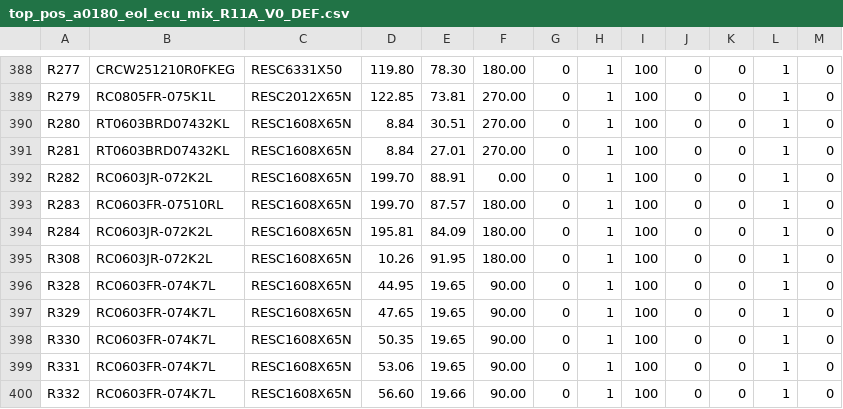
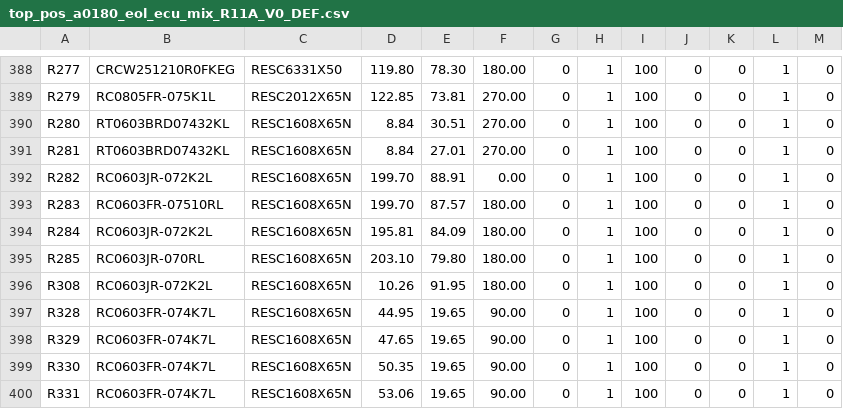
Before and after one commit to TokarskyiAnton/a0180_eol_ecu_mix, a CSV file: pnp/top_pos_a0180_eol_ecu_mix_R11A_V0_DEF.csv, drawn as a sheet; only a part is shown, gaps mark what is left out; the shorter side is filled out with more unchanged rows; the diff names each change by its address in the sheet, - before the commit and + after, or states it on an @@ line.

```diff
--- a/pnp/top_pos_a0180_eol_ecu_mix_R11A_V0_DEF.csv
+++ b/pnp/top_pos_a0180_eol_ecu_mix_R11A_V0_DEF.csv
+row 395: R285 | RC0603JR-070RL | RESC1608X65N | 203.10 | 79.80 | 180.00 | 0 | 1 | 100 | 0 | 0 | 1 | 0
```
Also changed, not shown: 20 other files.
